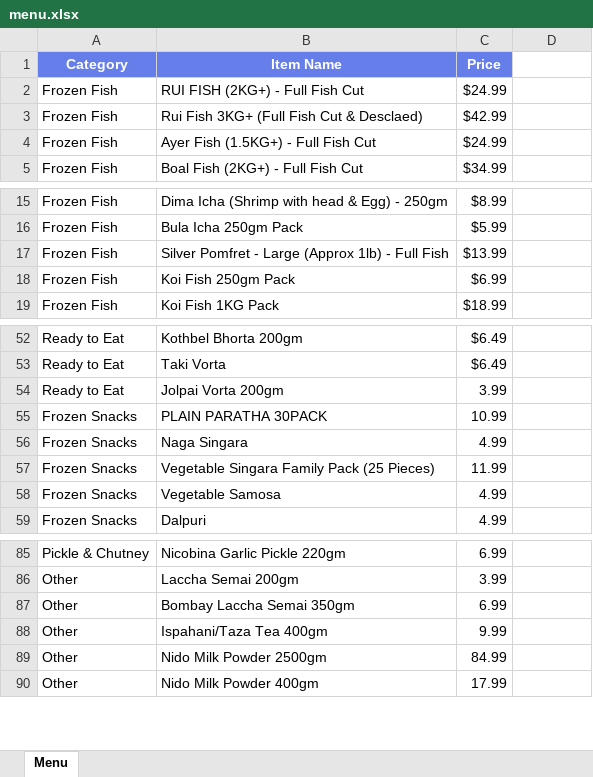
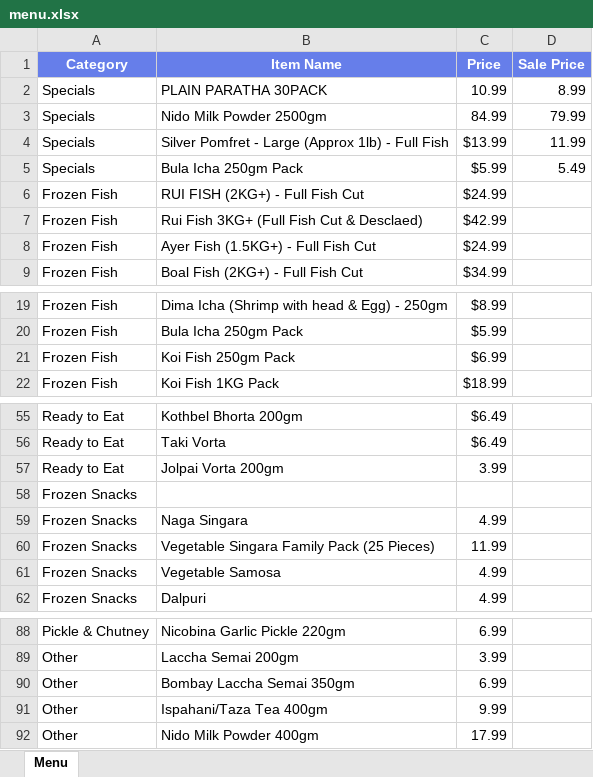
Before and after one commit to ziaush-shams/Order_System, an Excel workbook: public/menu.xlsx, sheet Menu, drawn as a sheet; only a part is shown, gaps mark what is left out; values as stored, in another font and other column widths than the file's, no borders; removed rows and columns are numbered as before the commit, all else as after; the diff names each change by its address in the sheet, - before the commit and + after, or states it on an @@ line.

Commit message:
Add files via upload

```diff
--- a/public/menu.xlsx (sheet Menu)
+++ b/public/menu.xlsx (sheet Menu)
-D1: (empty)
+D1: Sale Price
-D1 fill: none
+D1 fill: #667EEA
+row 2: Specials | PLAIN PARATHA 30PACK | 10.99 | 8.99
+row 3: Specials | Nido Milk Powder 2500gm | 84.99 | 79.99
+row 4: Specials | Silver Pomfret - Large (Approx 1lb) - Full Fish | $13.99 | 11.99
+row 5: Specials | Bula Icha 250gm Pack | $5.99 | 5.49
-row 17: Frozen Fish | Silver Pomfret - Large (Approx 1lb) - Full Fish | $13.99
-row 55: Frozen Snacks | PLAIN PARATHA 30PACK | 10.99
+row 58: Frozen Snacks
-row 89: Other | Nido Milk Powder 2500gm | 84.99
```
